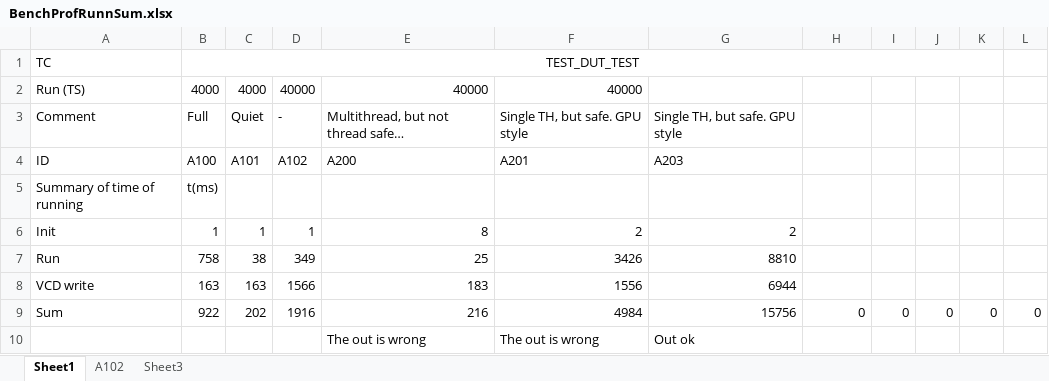
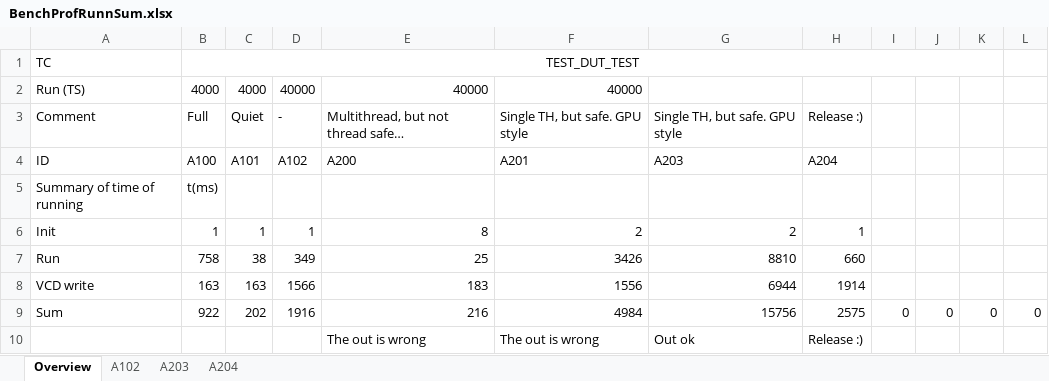
Before and after one commit to raczben/parsimony, an Excel workbook: BenchProfRunnSum.xlsx, sheet Overview, drawn as a sheet; values as stored, in another font and other column widths than the file's, no borders; the diff names each change by its address in the sheet, - before the commit and + after, or states it on an @@ line.

```diff
--- a/BenchProfRunnSum.xlsx (sheet Overview)
+++ b/BenchProfRunnSum.xlsx (sheet Overview)
-sheet tab: Sheet1
+sheet tab: Overview
-sheet tab: Sheet3
+sheet tab: A203
+sheet tab: A204
-H3: (empty)
+H3: Release :)
-H4: (empty)
+H4: A204
-H6: (empty)
+H6: 1
-H7: (empty)
+H7: 660
-H8: (empty)
+H8: 1914
-H9: 0
+H9: 2575
-H10: (empty)
+H10: Release :)
```
Also changed, not shown: sheet A203, 7 other files.
